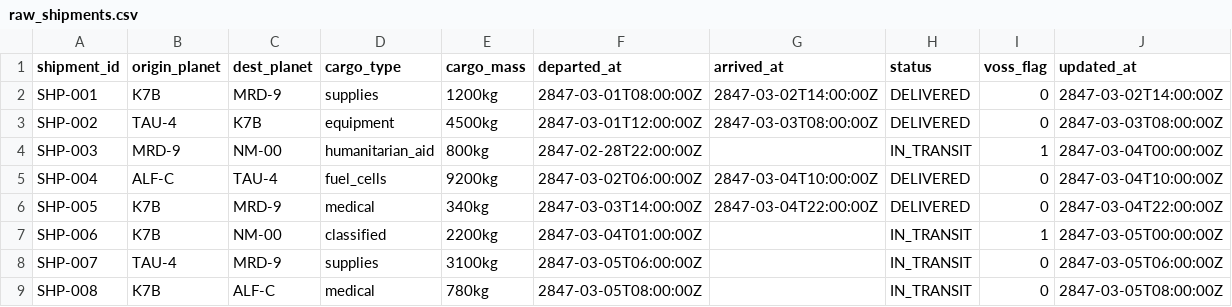
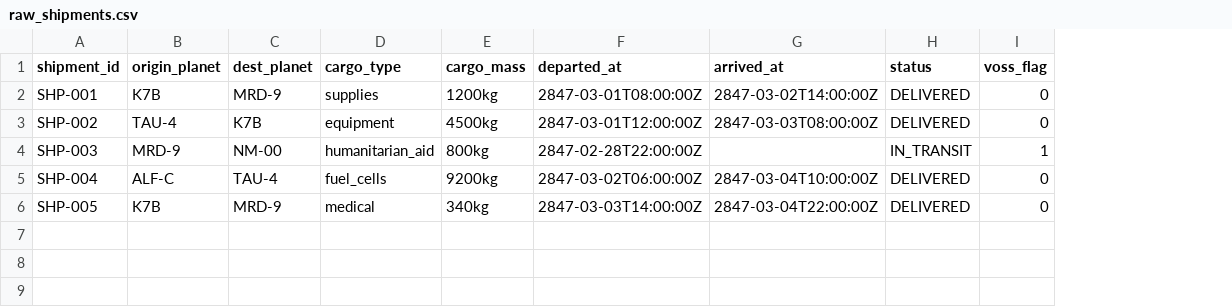
Before and after one commit to thibeaults96/stellar-pipeline-dbt, a CSV file: dbt_project/seeds/raw_shipments.csv, drawn as a sheet; the diff names each change by its address in the sheet, - before the commit and + after, or states it on an @@ line.

```diff
--- a/dbt_project/seeds/raw_shipments.csv
+++ b/dbt_project/seeds/raw_shipments.csv
-column J (updated_at), rows 2-6: 2847-03-02T14:00:00Z | 2847-03-03T08:00:00Z | 2847-03-04T00:00:00Z | 2847-03-04T10:00:00Z | 2847-03-04T22:00:00Z
-row 7: SHP-006 | K7B | NM-00 | classified | 2200kg | 2847-03-04T01:00:00Z |  | IN_TRANSIT | 1 | 2847-03-05T00:00:00Z
-row 8: SHP-007 | TAU-4 | MRD-9 | supplies | 3100kg | 2847-03-05T06:00:00Z |  | IN_TRANSIT | 0 | 2847-03-05T06:00:00Z
-row 9: SHP-008 | K7B | ALF-C | medical | 780kg | 2847-03-05T08:00:00Z |  | IN_TRANSIT | 0 | 2847-03-05T08:00:00Z
```
Also changed, not shown: 3 other files.
